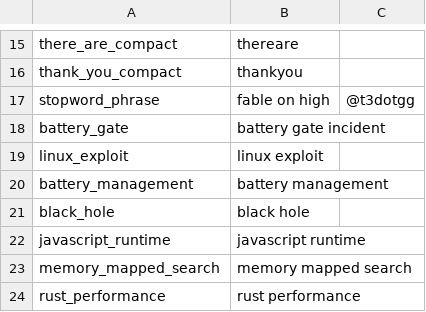
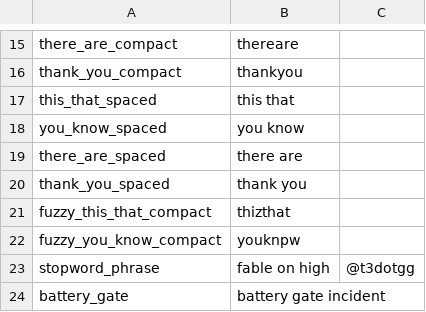
Before and after one commit to Priyansh4444/ytsearch, a TSV file: scripts/benchmark-search-cases.tsv, drawn as a sheet; only a part is shown, gaps mark what is left out; the shorter side is filled out with more unchanged rows; the diff names each change by its address in the sheet, - before the commit and + after, or states it on an @@ line.

```diff
--- a/scripts/benchmark-search-cases.tsv
+++ b/scripts/benchmark-search-cases.tsv
+row 17: this_that_spaced | this that
+row 18: you_know_spaced | you know
+row 19: there_are_spaced | there are
+row 20: thank_you_spaced | thank you
+row 21: fuzzy_this_that_compact | thizthat
+row 22: fuzzy_you_know_compact | youknpw
```
Also changed, not shown: 6 other files.
